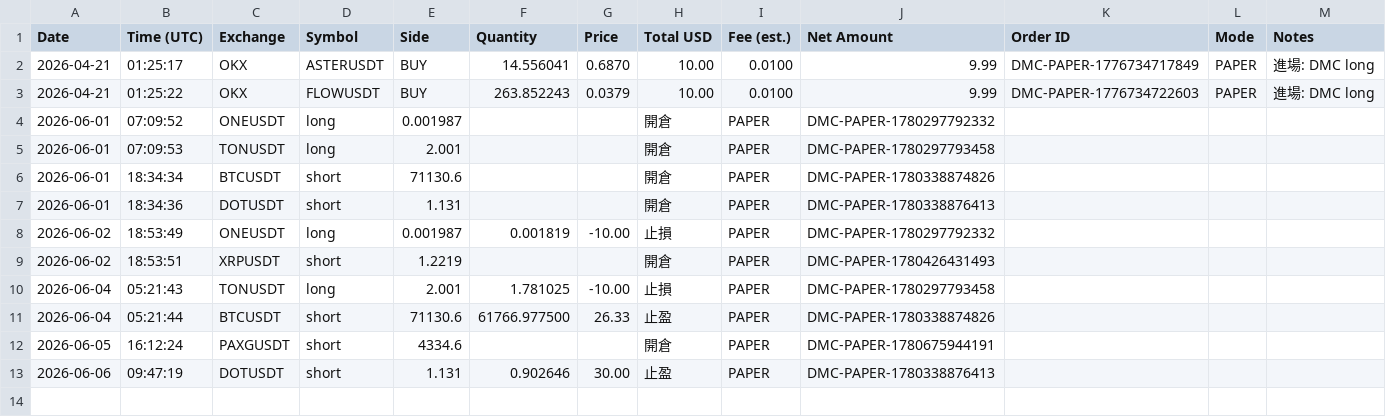
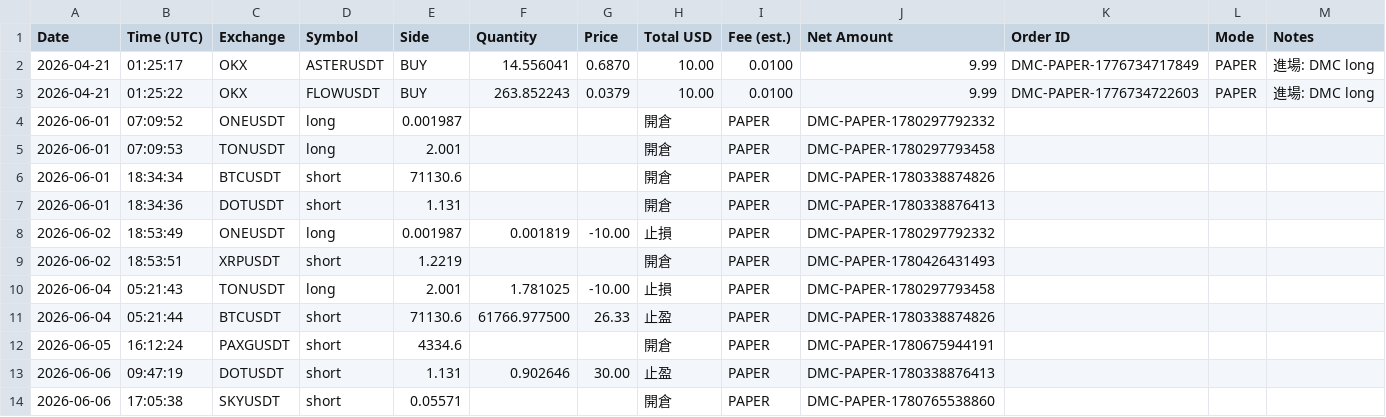
Before and after one commit to RobertChu1996/claude-tradingview-mcp-trading, a CSV file: trades_dmc.csv, drawn as a sheet; the diff names each change by its address in the sheet, - before the commit and + after, or states it on an @@ line.

```diff
--- a/trades_dmc.csv
+++ b/trades_dmc.csv
+row 14: 2026-06-06 | 17:05:38 | SKYUSDT | short | 0.05571 |  |  | 開倉 | PAPER | DMC-PAPER-1780765538860
```
Also changed, not shown: 3 other files.
